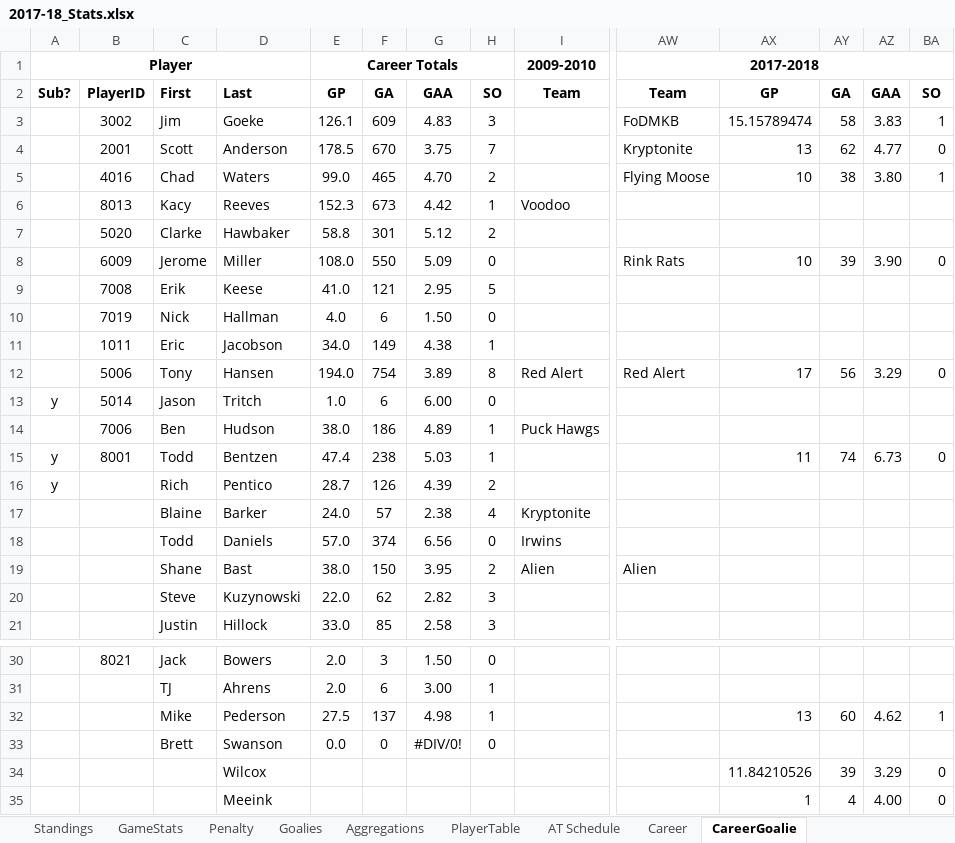
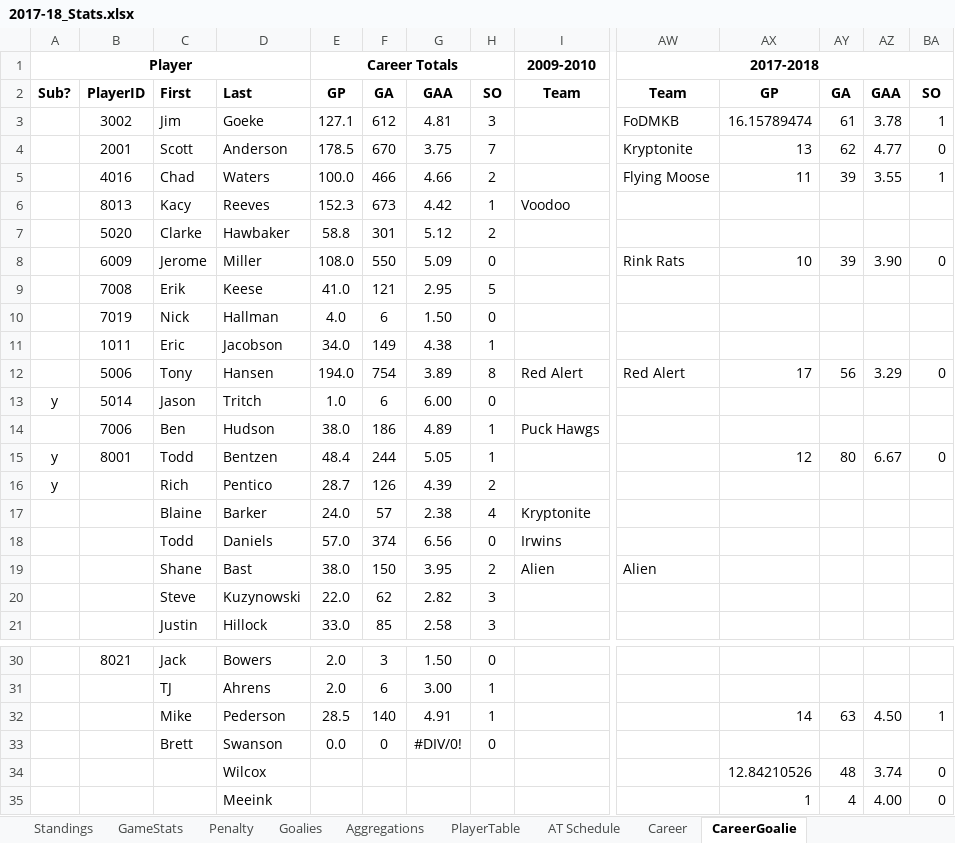
Before and after one commit to THansenite/DMAH5, an Excel workbook: 2017-18_Stats.xlsx, sheet CareerGoalie, drawn as a sheet; only a part is shown, gaps mark what is left out; values as stored, in another font and other column widths than the file's, no borders; conditional formats not drawn; removed rows and columns are numbered as before the commit, all else as after; rows hold the shown columns only; the diff names each change by its address in the sheet, - before the commit and + after, or states it on an @@ line.

```diff
--- a/2017-18_Stats.xlsx (sheet CareerGoalie)
+++ b/2017-18_Stats.xlsx (sheet CareerGoalie)
-E3: 126.1
+E3: 127.1
-F3: 609
+F3: 612
-G3: 4.83
+G3: 4.81
-AX3: 15.15789474
+AX3: 16.15789474
-AY3: 58
+AY3: 61
-AZ3: 3.83
+AZ3: 3.78
-E5: 99.0
+E5: 100.0
-F5: 465
+F5: 466
-G5: 4.70
+G5: 4.66
-AX5: 10
+AX5: 11
-AY5: 38
+AY5: 39
-AZ5: 3.80
+AZ5: 3.55
-E15: 47.4
+E15: 48.4
-F15: 238
+F15: 244
-G15: 5.03
+G15: 5.05
-AX15: 11
+AX15: 12
-AY15: 74
+AY15: 80
-AZ15: 6.73
+AZ15: 6.67
-E32: 27.5
+E32: 28.5
-F32: 137
+F32: 140
-G32: 4.98
+G32: 4.91
-AX32: 13
+AX32: 14
-AY32: 60
+AY32: 63
-AZ32: 4.62
+AZ32: 4.50
-row 34:  |  |  | Wilcox |  |  |  |  |  |  | 11.84210526 | 39 | 3.29 | 0
+row 34:  |  |  | Wilcox |  |  |  |  |  |  | 12.84210526 | 48 | 3.74 | 0
```
Also changed, not shown: sheet Career, sheet GameStats, sheet Goalies, sheet Standings, sheet Aggregations, 4 other files.
